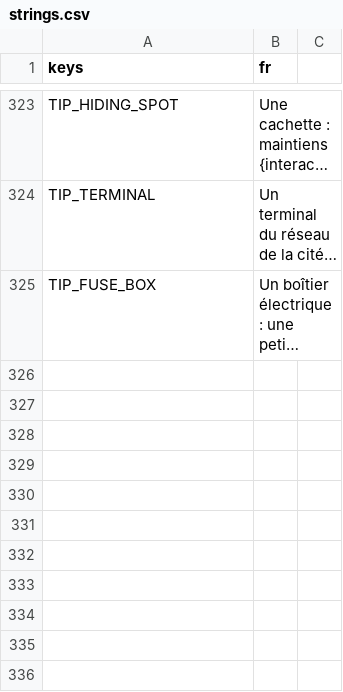
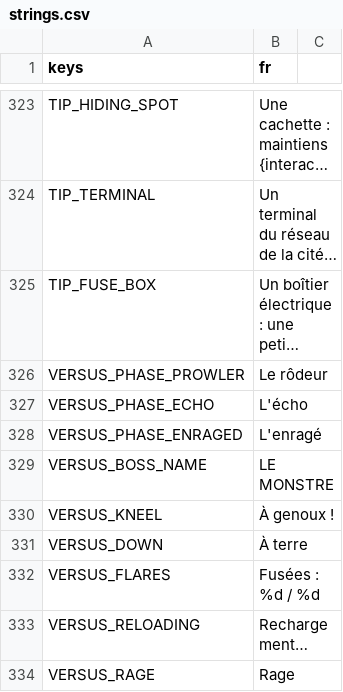
Before and after one commit to retardAFK/echo, a CSV file: game/i18n/strings.csv, drawn as a sheet; only a part is shown, gaps mark what is left out; long unchanged cells end in …; the diff covers the shown part only; the diff names each change by its address in the sheet, - before the commit and + after, or states it on an @@ line.

```diff
--- a/game/i18n/strings.csv
+++ b/game/i18n/strings.csv
+row 326: VERSUS_PHASE_PROWLER | Le rôdeur
+row 327: VERSUS_PHASE_ECHO | L'écho
+row 328: VERSUS_PHASE_ENRAGED | L'enragé
+row 329: VERSUS_BOSS_NAME | LE MONSTRE
+row 330: VERSUS_KNEEL | À genoux !
+row 331: VERSUS_DOWN | À terre
+row 332: VERSUS_FLARES | Fusées : %d / %d
+row 333: VERSUS_RELOADING | Rechargement…
+row 334: VERSUS_RAGE | Rage
```
Also changed, not shown: 8 added rows elsewhere in this file, 52 other files.
